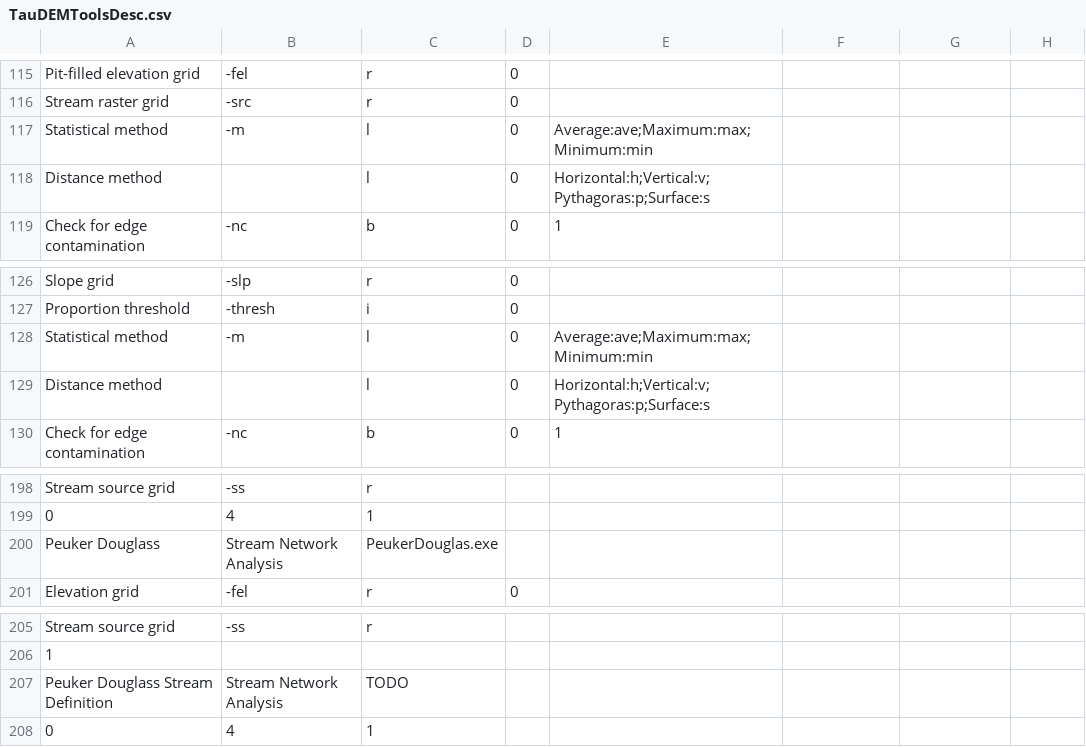
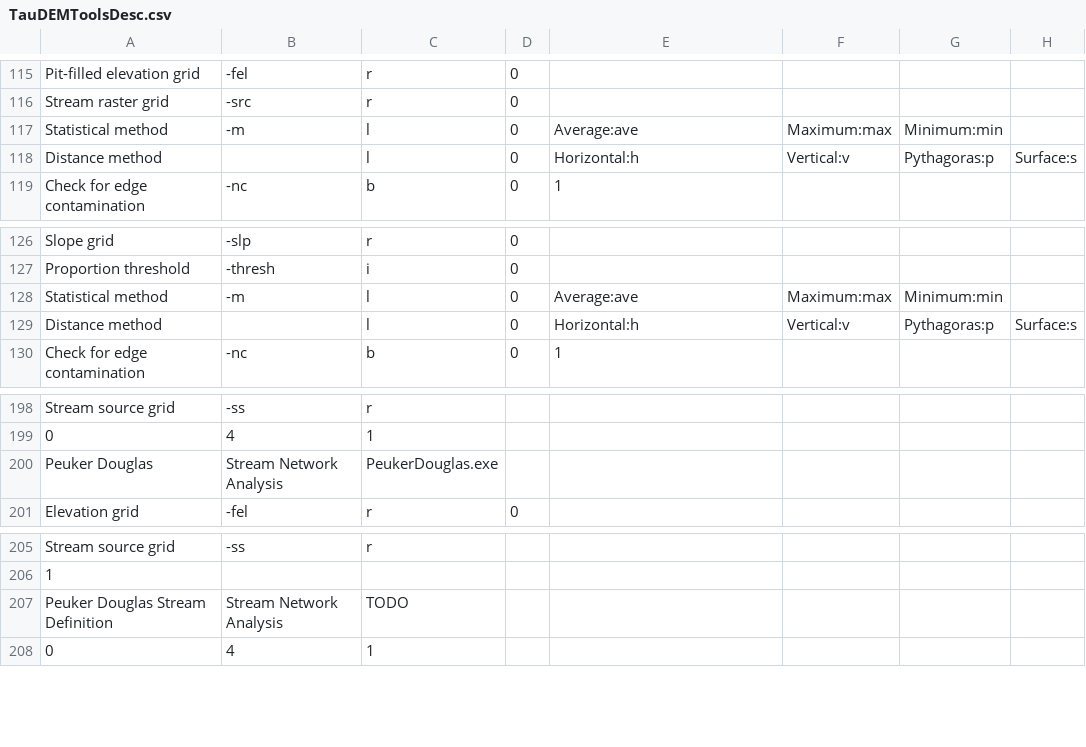
Before and after one commit to Shihabyooo/Not-So-QT-DEM, a CSV file: nsq_taudem/TauDEMToolsDesc.csv, drawn as a sheet; only a part is shown, gaps mark what is left out; the diff names each change by its address in the sheet, - before the commit and + after, or states it on an @@ line.

```diff
--- a/nsq_taudem/TauDEMToolsDesc.csv
+++ b/nsq_taudem/TauDEMToolsDesc.csv
-E117: Average:ave;Maximum:max;Minimum:min
+E117: Average:ave
-F117: (empty)
+F117: Maximum:max
-G117: (empty)
+G117: Minimum:min
-E118: Horizontal:h;Vertical:v;Pythagoras:p;Surface:s
+E118: Horizontal:h
-F118: (empty)
+F118: Vertical:v
-G118: (empty)
+G118: Pythagoras:p
-H118: (empty)
+H118: Surface:s
-E128: Average:ave;Maximum:max;Minimum:min
+E128: Average:ave
-F128: (empty)
+F128: Maximum:max
-G128: (empty)
+G128: Minimum:min
-E129: Horizontal:h;Vertical:v;Pythagoras:p;Surface:s
+E129: Horizontal:h
-F129: (empty)
+F129: Vertical:v
-G129: (empty)
+G129: Pythagoras:p
-H129: (empty)
+H129: Surface:s
-A200: Peuker Douglass
+A200: Peuker Douglas
-A207: Peuker Douglass Stream Definition
+A207: Peuker Douglas Stream Definition
```
